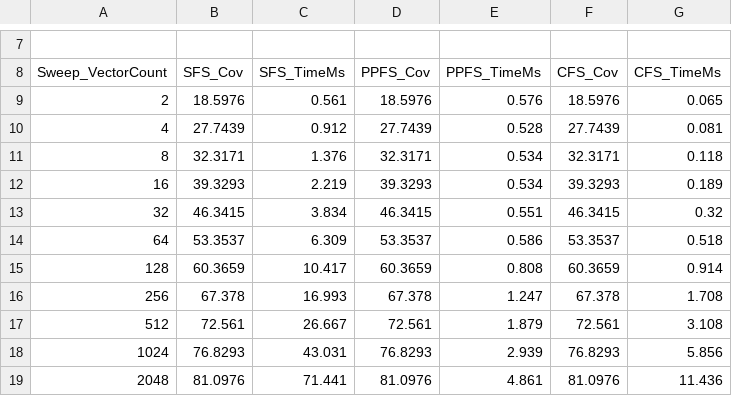
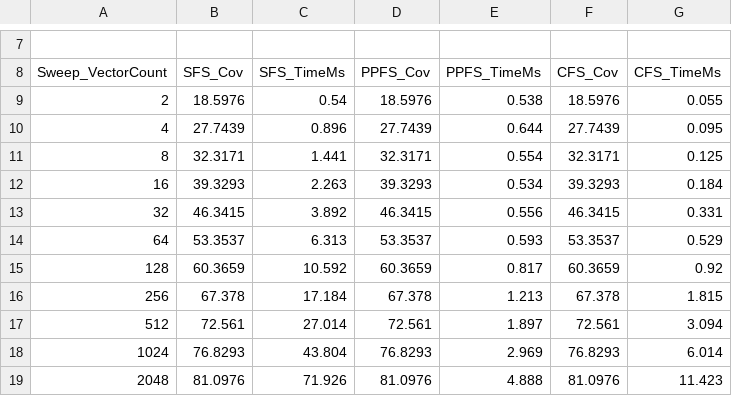
Before and after one commit to MidnightRain77/DSE-of-Fault-Simulation-Algorithms, a CSV file: reports/alu_6bit_gate_level_dse_metrics.csv, drawn as a sheet; only a part is shown, gaps mark what is left out; the diff covers the shown part only; the diff names each change by its address in the sheet, - before the commit and + after, or states it on an @@ line.

```diff
--- a/reports/alu_6bit_gate_level_dse_metrics.csv
+++ b/reports/alu_6bit_gate_level_dse_metrics.csv
-C9 (SFS_TimeMs): 0.561
+C9 (SFS_TimeMs): 0.54
-E9 (PPFS_TimeMs): 0.576
+E9 (PPFS_TimeMs): 0.538
-G9 (CFS_TimeMs): 0.065
+G9 (CFS_TimeMs): 0.055
-C10 (SFS_TimeMs): 0.912
+C10 (SFS_TimeMs): 0.896
-E10 (PPFS_TimeMs): 0.528
+E10 (PPFS_TimeMs): 0.644
-G10 (CFS_TimeMs): 0.081
+G10 (CFS_TimeMs): 0.095
-C11 (SFS_TimeMs): 1.376
+C11 (SFS_TimeMs): 1.441
-E11 (PPFS_TimeMs): 0.534
+E11 (PPFS_TimeMs): 0.554
-G11 (CFS_TimeMs): 0.118
+G11 (CFS_TimeMs): 0.125
-C12 (SFS_TimeMs): 2.219
+C12 (SFS_TimeMs): 2.263
-G12 (CFS_TimeMs): 0.189
+G12 (CFS_TimeMs): 0.184
-C13 (SFS_TimeMs): 3.834
+C13 (SFS_TimeMs): 3.892
-E13 (PPFS_TimeMs): 0.551
+E13 (PPFS_TimeMs): 0.556
-G13 (CFS_TimeMs): 0.32
+G13 (CFS_TimeMs): 0.331
-C14 (SFS_TimeMs): 6.309
+C14 (SFS_TimeMs): 6.313
-E14 (PPFS_TimeMs): 0.586
+E14 (PPFS_TimeMs): 0.593
-G14 (CFS_TimeMs): 0.518
+G14 (CFS_TimeMs): 0.529
-C15 (SFS_TimeMs): 10.417
+C15 (SFS_TimeMs): 10.592
-E15 (PPFS_TimeMs): 0.808
+E15 (PPFS_TimeMs): 0.817
-G15 (CFS_TimeMs): 0.914
+G15 (CFS_TimeMs): 0.92
-C16 (SFS_TimeMs): 16.993
+C16 (SFS_TimeMs): 17.184
-E16 (PPFS_TimeMs): 1.247
+E16 (PPFS_TimeMs): 1.213
-G16 (CFS_TimeMs): 1.708
+G16 (CFS_TimeMs): 1.815
-C17 (SFS_TimeMs): 26.667
+C17 (SFS_TimeMs): 27.014
-E17 (PPFS_TimeMs): 1.879
+E17 (PPFS_TimeMs): 1.897
-G17 (CFS_TimeMs): 3.108
+G17 (CFS_TimeMs): 3.094
-C18 (SFS_TimeMs): 43.031
+C18 (SFS_TimeMs): 43.804
-E18 (PPFS_TimeMs): 2.939
+E18 (PPFS_TimeMs): 2.969
-G18 (CFS_TimeMs): 5.856
+G18 (CFS_TimeMs): 6.014
-C19 (SFS_TimeMs): 71.441
+C19 (SFS_TimeMs): 71.926
-E19 (PPFS_TimeMs): 4.861
+E19 (PPFS_TimeMs): 4.888
-G19 (CFS_TimeMs): 11.436
+G19 (CFS_TimeMs): 11.423
```
Also changed, not shown: 15 edited cells elsewhere in this file, reports/barrel_shifter_8bit_dse_metrics.csv, reports/c17_dse_metrics.csv, 8 other files.
